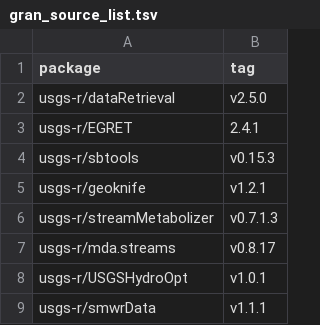
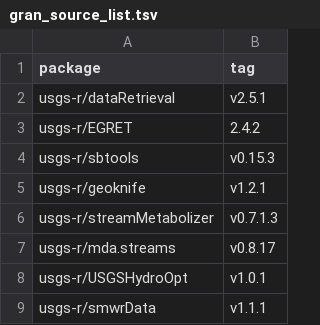
Before and after one commit to USGS-R/grantools, a TSV file: inst/gran_source_list.tsv, drawn as a sheet; only a part is shown.

Commit message:
dataRetrieval/EGRET

```diff
--- a/inst/gran_source_list.tsv
+++ b/inst/gran_source_list.tsv
@@ -1,4 +1,4 @@
 package	tag
-usgs-r/dataRetrieval	v2.5.0
-usgs-r/EGRET	2.4.1
+usgs-r/dataRetrieval	v2.5.1
+usgs-r/EGRET	2.4.2
 usgs-r/sbtools	v0.15.3
```
